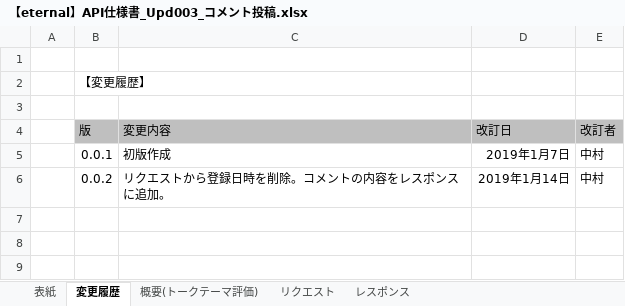
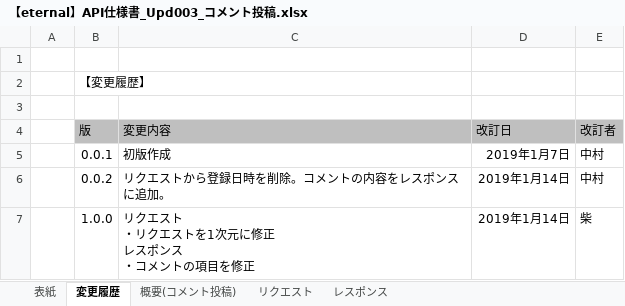
Before and after one commit to eternalhiima/documents, an Excel workbook: 20.開発/60.API/20.API仕様書/【eternal】API仕様書_Upd003_コメント投稿.xlsx, sheet 変更履歴, drawn as a sheet; values as stored, in another font and other column widths than the file's, no borders; ↵ is a line break in a cell; the diff names each change by its address in the sheet, - before the commit and + after, or states it on an @@ line.

```diff
--- a/20.開発/60.API/20.API仕様書/【eternal】API仕様書_Upd003_コメント投稿.xlsx (sheet 変更履歴)
+++ b/20.開発/60.API/20.API仕様書/【eternal】API仕様書_Upd003_コメント投稿.xlsx (sheet 変更履歴)
-sheet tab: 概要(トークテーマ評価)
+sheet tab: 概要(コメント投稿)
+row 7:  | 1.0.0 | リクエスト ↵ ・リクエストを1次元に修正 ↵ レスポンス ↵ ・コメントの項目を修正 | 2019年1月14日 | 柴
```
Also changed, not shown: sheet リクエスト, sheet レスポンス, sheet 概要(コメント投稿), sheet 表紙, charts or pictures, 20.開発/60.API/20.API仕様書/【eternal】API仕様書_Ref003_コメント一覧取得.xlsx, 20.開発/60.API/20.API仕様書/【eternal】API仕様書_Ref004_トークテーマ検索結果一覧取得.xlsx.
